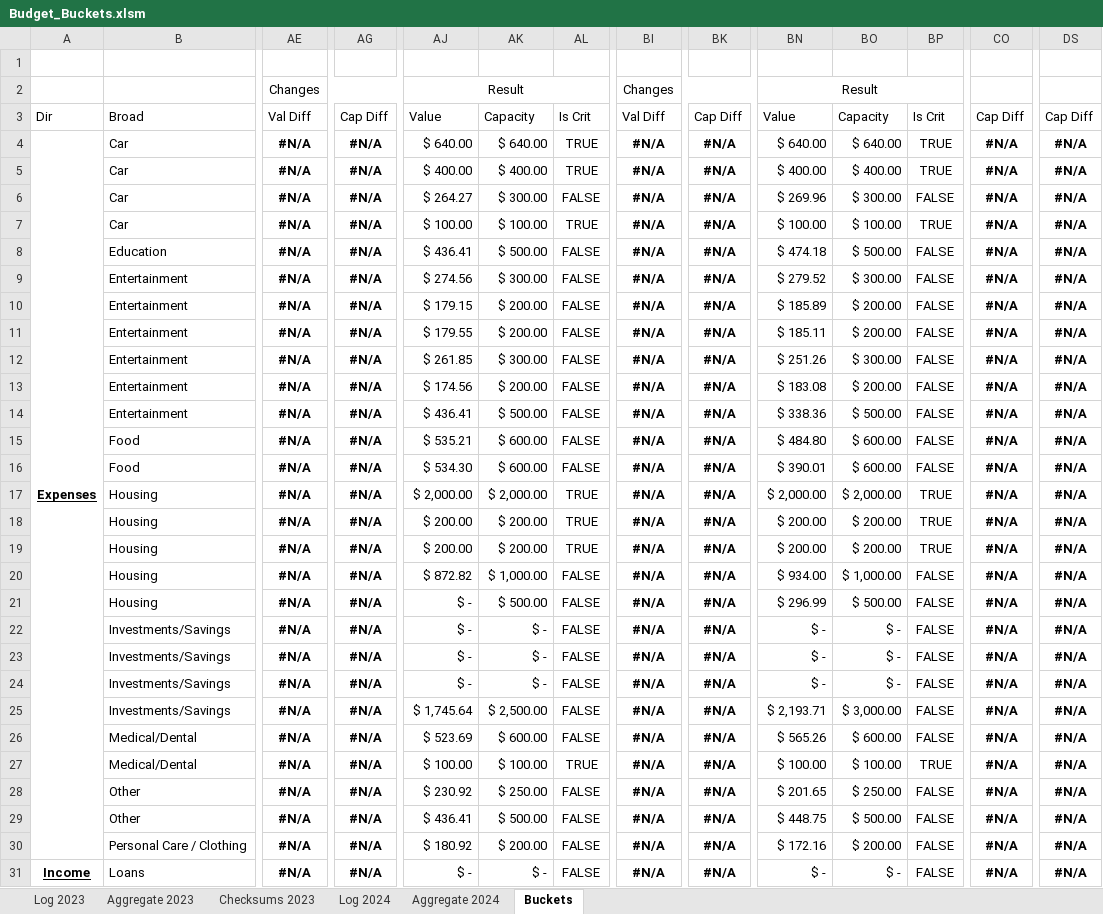
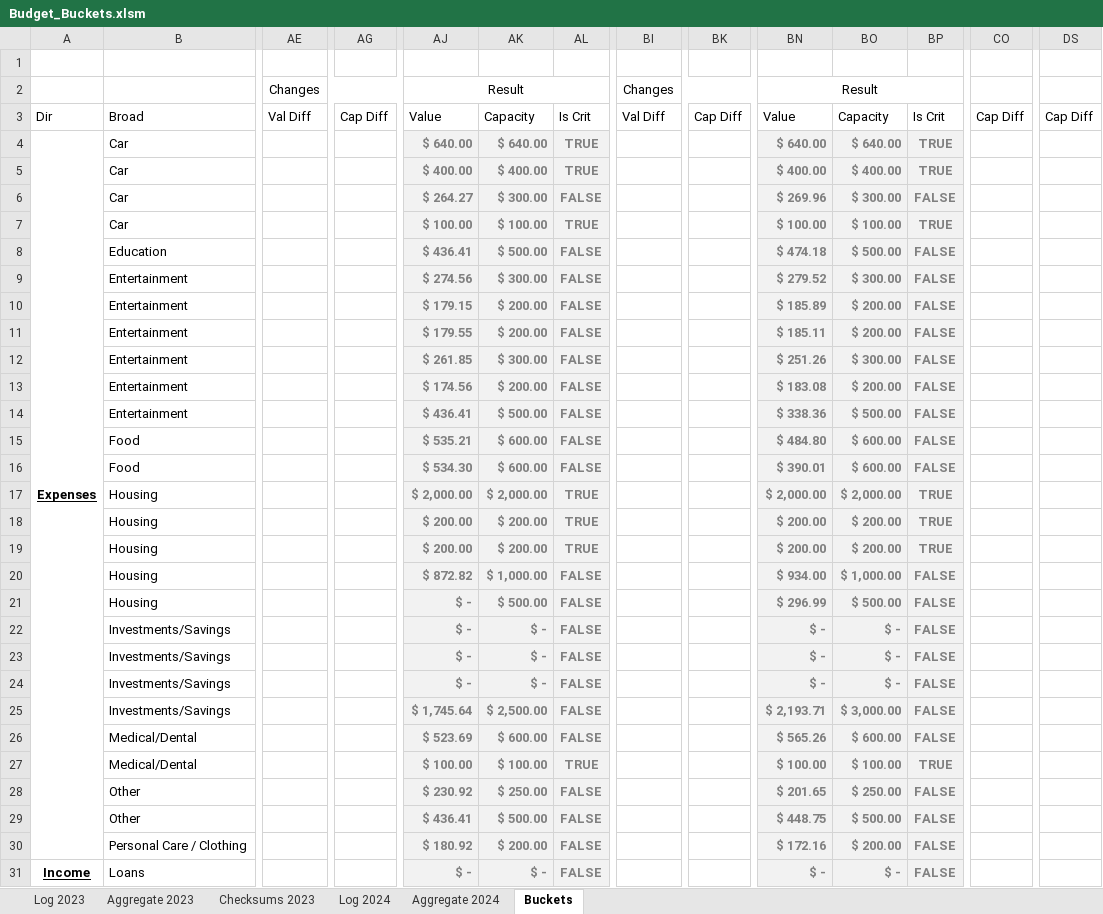
Before and after one commit to BrianGlassman/Budget_Buckets, an Excel workbook: Budget_Buckets.xlsm, sheet Buckets, drawn as a sheet; only a part is shown, gaps mark what is left out; values as stored, in another font and other column widths than the file's, no borders; table styles not drawn; the diff covers the shown part only; the diff names each change by its address in the sheet, - before the commit and + after, or states it on an @@ line.

```diff
--- a/Budget_Buckets.xlsm (sheet Buckets)
+++ b/Budget_Buckets.xlsm (sheet Buckets)
-AE4:AE31: #N/A
+AE4:AE31: (empty)
-AG4:AG31: #N/A
+AG4:AG31: (empty)
@@ AJ4:AL31 fill: none → #F2F2F2, bold: off → on, text colour: black → #808080 @@
-BI4:BI31: #N/A
+BI4:BI31: (empty)
-BK4:BK31: #N/A
+BK4:BK31: (empty)
@@ BN4:BP31 fill: none → #F2F2F2, bold: off → on, text colour: black → #808080 @@
-CO4:CO31: #N/A
+CO4:CO31: (empty)
-DS4:DS31: #N/A
+DS4:DS31: (empty)
```
Also changed, not shown: 24 edited cells and cell formats elsewhere in this sheet, sheet Log 2023, formulas that keep their value, 2 other files.
